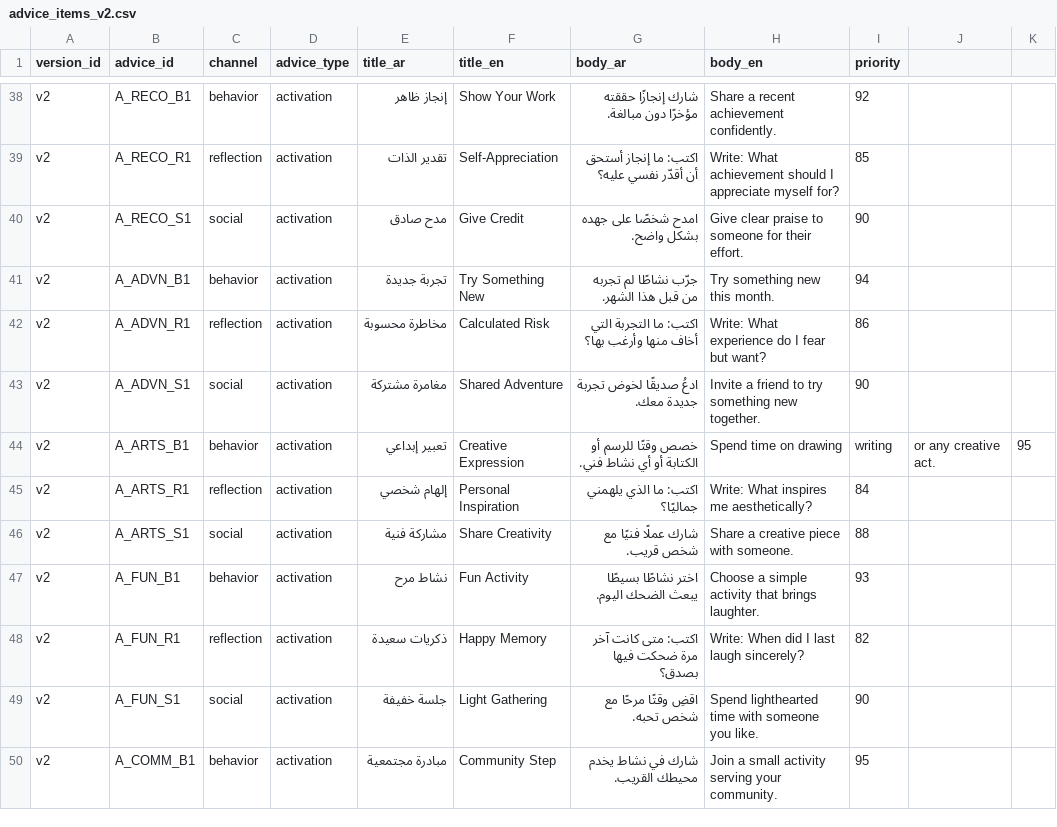
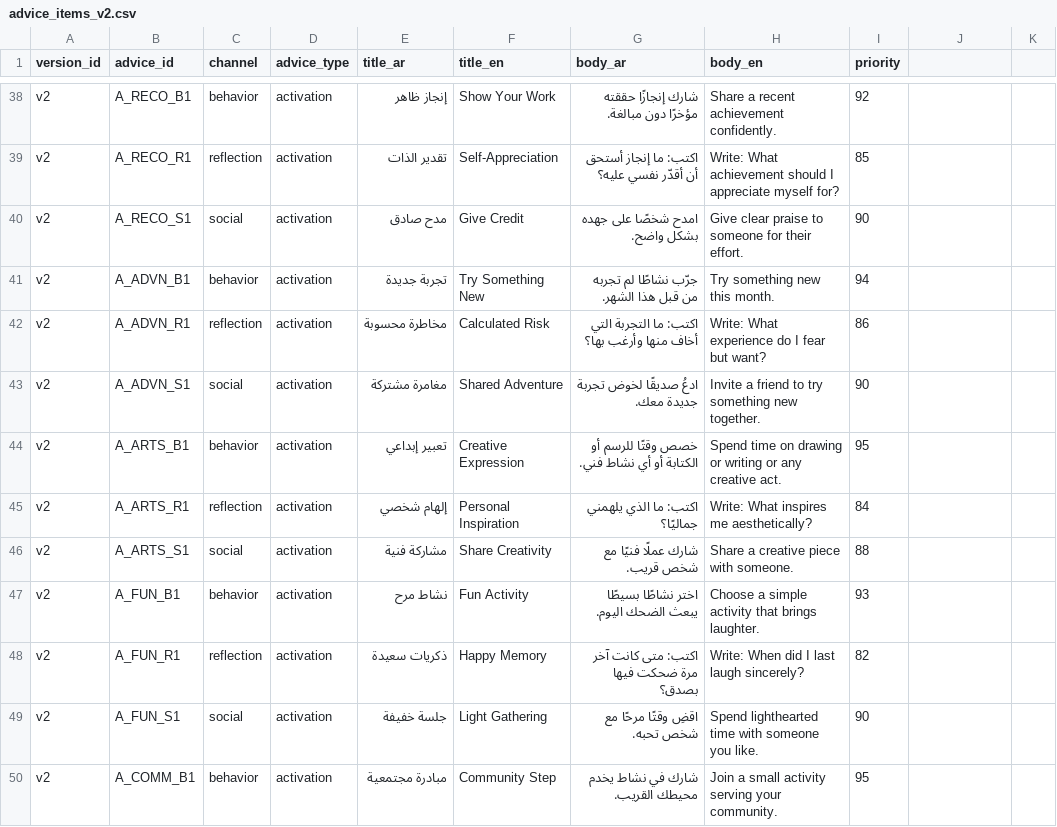
Before and after one commit to hasimam/PersonaApp, a CSV file: seed/advice_items_v2.csv, drawn as a sheet; only a part is shown, gaps mark what is left out.

```diff
--- a/seed/advice_items_v2.csv
+++ b/seed/advice_items_v2.csv
@@ -43,3 +43,3 @@ v2,A_ADVN_R1,reflection,activation,مخاطرة محسوبة,Calculated Risk,ا
 v2,A_ADVN_S1,social,activation,مغامرة مشتركة,Shared Adventure,ادعُ صديقًا لخوض تجربة جديدة معك.,Invite a friend to try something new together.,90
-v2,A_ARTS_B1,behavior,activation,تعبير إبداعي,Creative Expression,خصص وقتًا للرسم أو الكتابة أو أي نشاط فني.,Spend time on drawing, writing, or any creative act.,95
+v2,A_ARTS_B1,behavior,activation,تعبير إبداعي,Creative Expression,خصص وقتًا للرسم أو الكتابة أو أي نشاط فني.,Spend time on drawing or writing or any creative act.,95
 v2,A_ARTS_R1,reflection,activation,إلهام شخصي,Personal Inspiration,اكتب: ما الذي يلهمني جماليًا؟,Write: What inspires me aesthetically?,84
```
Also changed, not shown: seed/advice_triggers.csv, seed/option_weights.csv, 18 other files.
